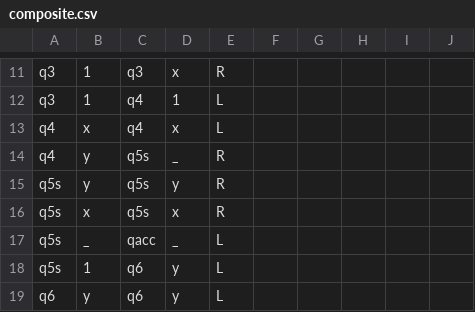
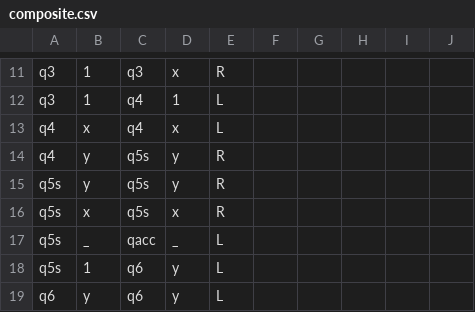
Before and after one commit to ralzina/Project2-TOC, a CSV file: input/composite.csv, drawn as a sheet; only a part is shown, gaps mark what is left out.

Commit message:
Fixed composite number test

```diff
--- a/input/composite.csv
+++ b/input/composite.csv
@@ -13,3 +13,3 @@ q3,1,q4,1,L
 q4,x,q4,x,L
-q4,y,q5s,_,R
+q4,y,q5s,y,R
 q5s,y,q5s,y,R
```
